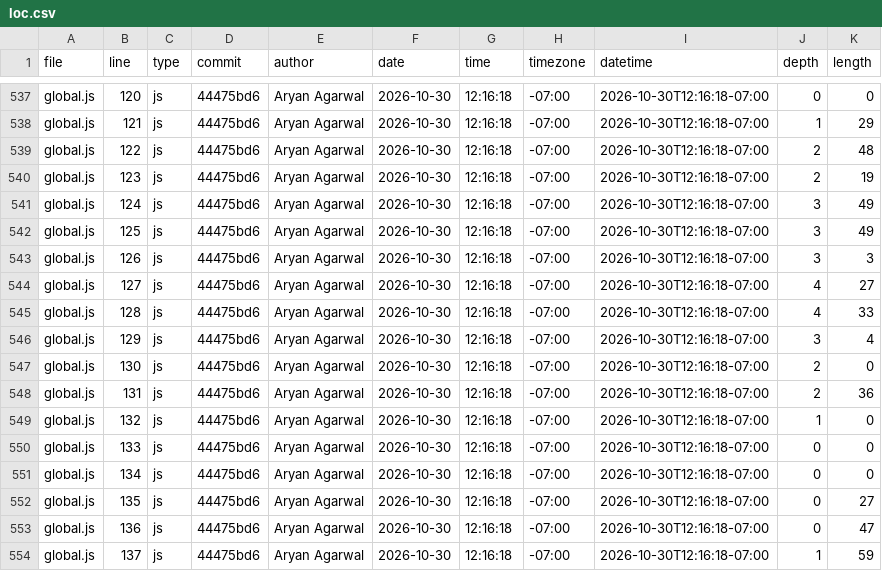
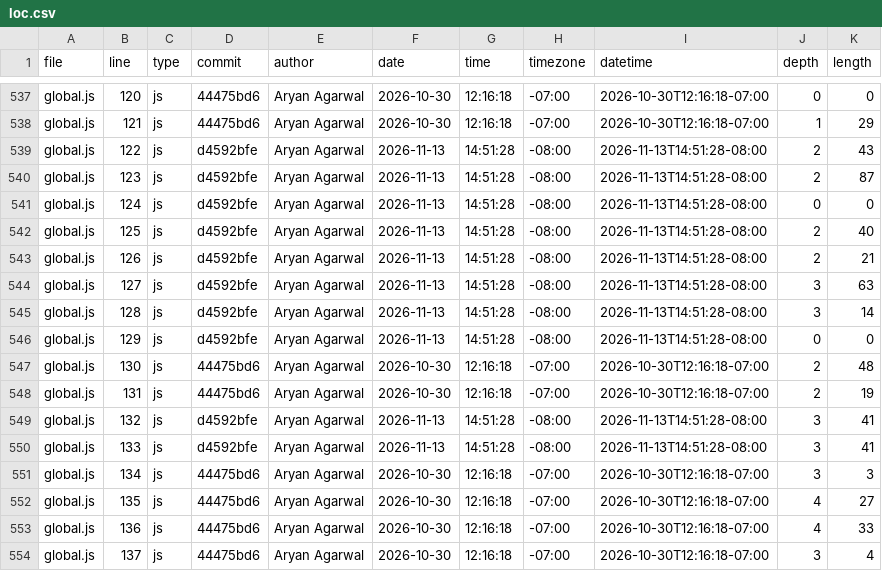
Before and after one commit to TheLastMemeLeft/portfolio, a CSV file: meta/loc.csv, drawn as a sheet; only a part is shown, gaps mark what is left out; the diff covers the shown part only.

```diff
--- a/meta/loc.csv
+++ b/meta/loc.csv
@@ -538,17 +538,17 @@ global.js,120,js,44475bd6,Aryan Agarwal,2026-10-30,12:16:18,-07:00,2026-10-30T12
 global.js,121,js,44475bd6,Aryan Agarwal,2026-10-30,12:16:18,-07:00,2026-10-30T12:16:18-07:00,1,29
-global.js,122,js,44475bd6,Aryan Agarwal,2026-10-30,12:16:18,-07:00,2026-10-30T12:16:18-07:00,2,48
-global.js,123,js,44475bd6,Aryan Agarwal,2026-10-30,12:16:18,-07:00,2026-10-30T12:16:18-07:00,2,19
-global.js,124,js,44475bd6,Aryan Agarwal,2026-10-30,12:16:18,-07:00,2026-10-30T12:16:18-07:00,3,49
-global.js,125,js,44475bd6,Aryan Agarwal,2026-10-30,12:16:18,-07:00,2026-10-30T12:16:18-07:00,3,49
-global.js,126,js,44475bd6,Aryan Agarwal,2026-10-30,12:16:18,-07:00,2026-10-30T12:16:18-07:00,3,3
-global.js,127,js,44475bd6,Aryan Agarwal,2026-10-30,12:16:18,-07:00,2026-10-30T12:16:18-07:00,4,27
-global.js,128,js,44475bd6,Aryan Agarwal,2026-10-30,12:16:18,-07:00,2026-10-30T12:16:18-07:00,4,33
-global.js,129,js,44475bd6,Aryan Agarwal,2026-10-30,12:16:18,-07:00,2026-10-30T12:16:18-07:00,3,4
-global.js,130,js,44475bd6,Aryan Agarwal,2026-10-30,12:16:18,-07:00,2026-10-30T12:16:18-07:00,2,0
-global.js,131,js,44475bd6,Aryan Agarwal,2026-10-30,12:16:18,-07:00,2026-10-30T12:16:18-07:00,2,36
-global.js,132,js,44475bd6,Aryan Agarwal,2026-10-30,12:16:18,-07:00,2026-10-30T12:16:18-07:00,1,0
-global.js,133,js,44475bd6,Aryan Agarwal,2026-10-30,12:16:18,-07:00,2026-10-30T12:16:18-07:00,0,0
-global.js,134,js,44475bd6,Aryan Agarwal,2026-10-30,12:16:18,-07:00,2026-10-30T12:16:18-07:00,0,0
-global.js,135,js,44475bd6,Aryan Agarwal,2026-10-30,12:16:18,-07:00,2026-10-30T12:16:18-07:00,0,27
-global.js,136,js,44475bd6,Aryan Agarwal,2026-10-30,12:16:18,-07:00,2026-10-30T12:16:18-07:00,0,47
-global.js,137,js,44475bd6,Aryan Agarwal,2026-10-30,12:16:18,-07:00,2026-10-30T12:16:18-07:00,1,59
+global.js,122,js,d4592bfe,Aryan Agarwal,2026-11-13,14:51:28,-08:00,2026-11-13T14:51:28-08:00,2,43
+global.js,123,js,d4592bfe,Aryan Agarwal,2026-11-13,14:51:28,-08:00,2026-11-13T14:51:28-08:00,2,87
+global.js,124,js,d4592bfe,Aryan Agarwal,2026-11-13,14:51:28,-08:00,2026-11-13T14:51:28-08:00,0,0
+global.js,125,js,d4592bfe,Aryan Agarwal,2026-11-13,14:51:28,-08:00,2026-11-13T14:51:28-08:00,2,40
+global.js,126,js,d4592bfe,Aryan Agarwal,2026-11-13,14:51:28,-08:00,2026-11-13T14:51:28-08:00,2,21
+global.js,127,js,d4592bfe,Aryan Agarwal,2026-11-13,14:51:28,-08:00,2026-11-13T14:51:28-08:00,3,63
+global.js,128,js,d4592bfe,Aryan Agarwal,2026-11-13,14:51:28,-08:00,2026-11-13T14:51:28-08:00,3,14
+global.js,129,js,d4592bfe,Aryan Agarwal,2026-11-13,14:51:28,-08:00,2026-11-13T14:51:28-08:00,0,0
+global.js,130,js,44475bd6,Aryan Agarwal,2026-10-30,12:16:18,-07:00,2026-10-30T12:16:18-07:00,2,48
+global.js,131,js,44475bd6,Aryan Agarwal,2026-10-30,12:16:18,-07:00,2026-10-30T12:16:18-07:00,2,19
+global.js,132,js,d4592bfe,Aryan Agarwal,2026-11-13,14:51:28,-08:00,2026-11-13T14:51:28-08:00,3,41
+global.js,133,js,d4592bfe,Aryan Agarwal,2026-11-13,14:51:28,-08:00,2026-11-13T14:51:28-08:00,3,41
+global.js,134,js,44475bd6,Aryan Agarwal,2026-10-30,12:16:18,-07:00,2026-10-30T12:16:18-07:00,3,3
+global.js,135,js,44475bd6,Aryan Agarwal,2026-10-30,12:16:18,-07:00,2026-10-30T12:16:18-07:00,4,27
+global.js,136,js,44475bd6,Aryan Agarwal,2026-10-30,12:16:18,-07:00,2026-10-30T12:16:18-07:00,4,33
+global.js,137,js,44475bd6,Aryan Agarwal,2026-10-30,12:16:18,-07:00,2026-10-30T12:16:18-07:00,3,4
```
Also changed, not shown: 8 added rows and 13 edited cells elsewhere in this file, 3 other files.
